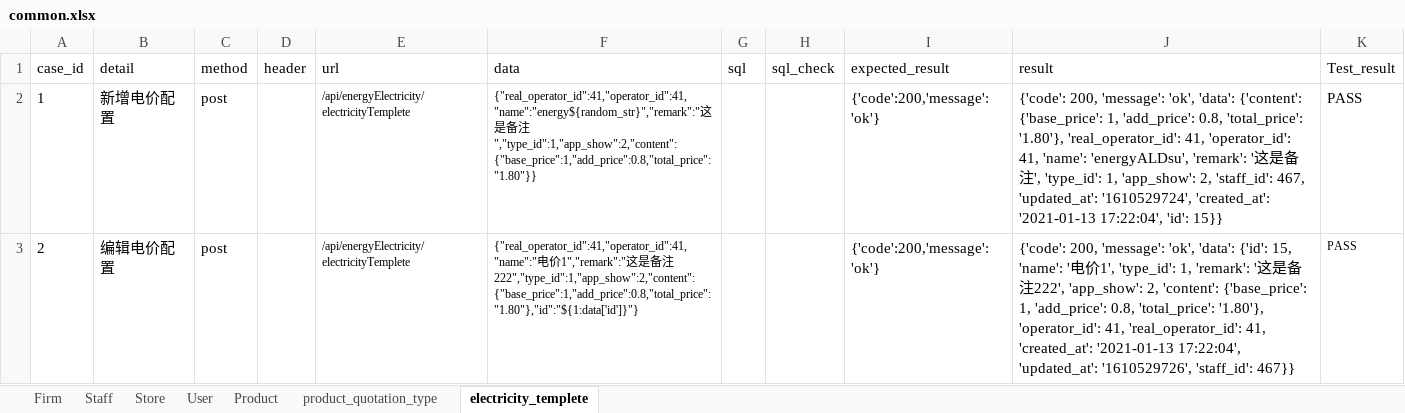
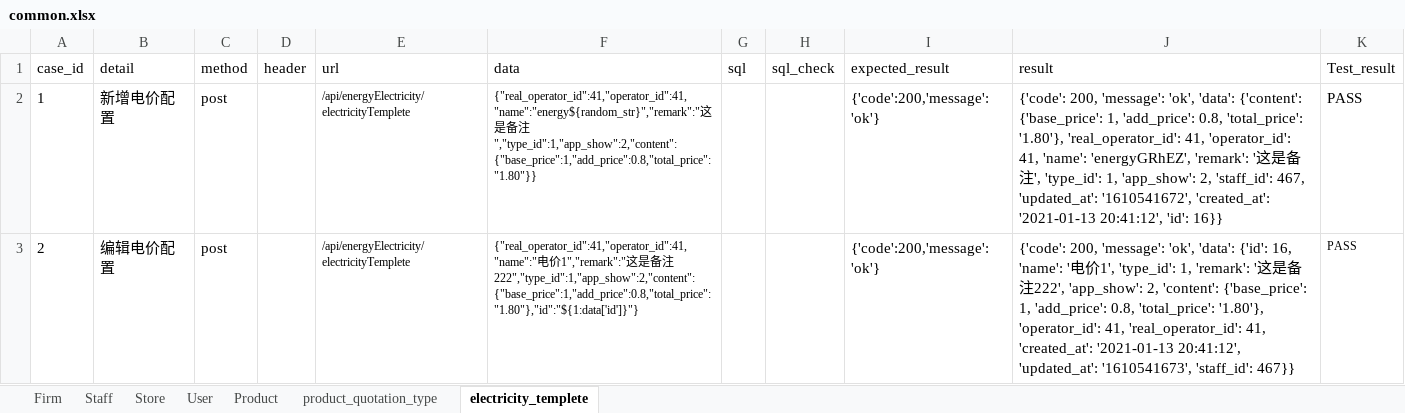
Before and after one commit to xinjf/SAAS_API, an Excel workbook: test_data/AssetManagement/common/common.xlsx, sheet electricity_templete, drawn as a sheet; only a part is shown; values as stored, in another font and other column widths than the file's, no borders; the diff covers the shown part only; the diff names each change by its address in the sheet, - before the commit and + after, or states it on an @@ line.

```diff
--- a/test_data/AssetManagement/common/common.xlsx (sheet electricity_templete)
+++ b/test_data/AssetManagement/common/common.xlsx (sheet electricity_templete)
-J2 (result): …41, 'name': 'energyALDsu', 'remark': '这是备注', 'type_id': 1, 'app_show': 2, 'staff_id': 467, 'updated_at': '1610529724', 'created_at': '2021-01-13 17:22:04', 'id': 15}}
+J2 (result): …41, 'name': 'energyGRhEZ', 'remark': '这是备注', 'type_id': 1, 'app_show': 2, 'staff_id': 467, 'updated_at': '1610541672', 'created_at': '2021-01-13 20:41:12', 'id': 16}}
-J3 (result): …'data': {'id': 15, 'name': '电价1', 'type_id': 1, 'remark': '这是备注222', 'app_show': 2, 'content': {'base_price': 1, 'add_price': 0.8, 'total_price': '1.80'}, 'operator_id': 41, 'real_operator_id': 41, 'created_at': '2021-01-13 17:22:04', 'updated_at': '1610529726', 'staff_id': 467}}
+J3 (result): …'data': {'id': 16, 'name': '电价1', 'type_id': 1, 'remark': '这是备注222', 'app_show': 2, 'content': {'base_price': 1, 'add_price': 0.8, 'total_price': '1.80'}, 'operator_id': 41, 'real_operator_id': 41, 'created_at': '2021-01-13 20:41:12', 'updated_at': '1610541673', 'staff_id': 467}}
```
Also changed, not shown: 1 edited cell elsewhere in this sheet, sheet User, sheet product_quotation_type, sheet Store, sheet Product, sheet Staff, sheet Firm, 19 other files.
